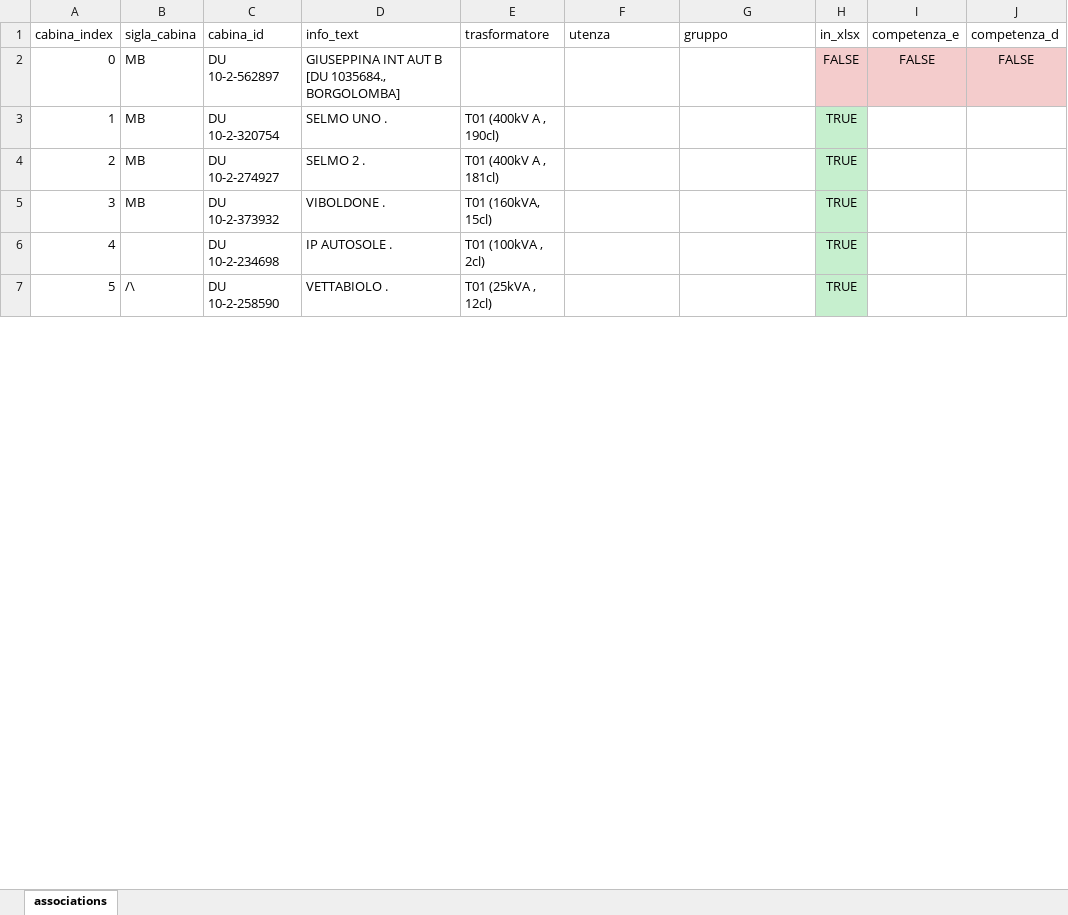
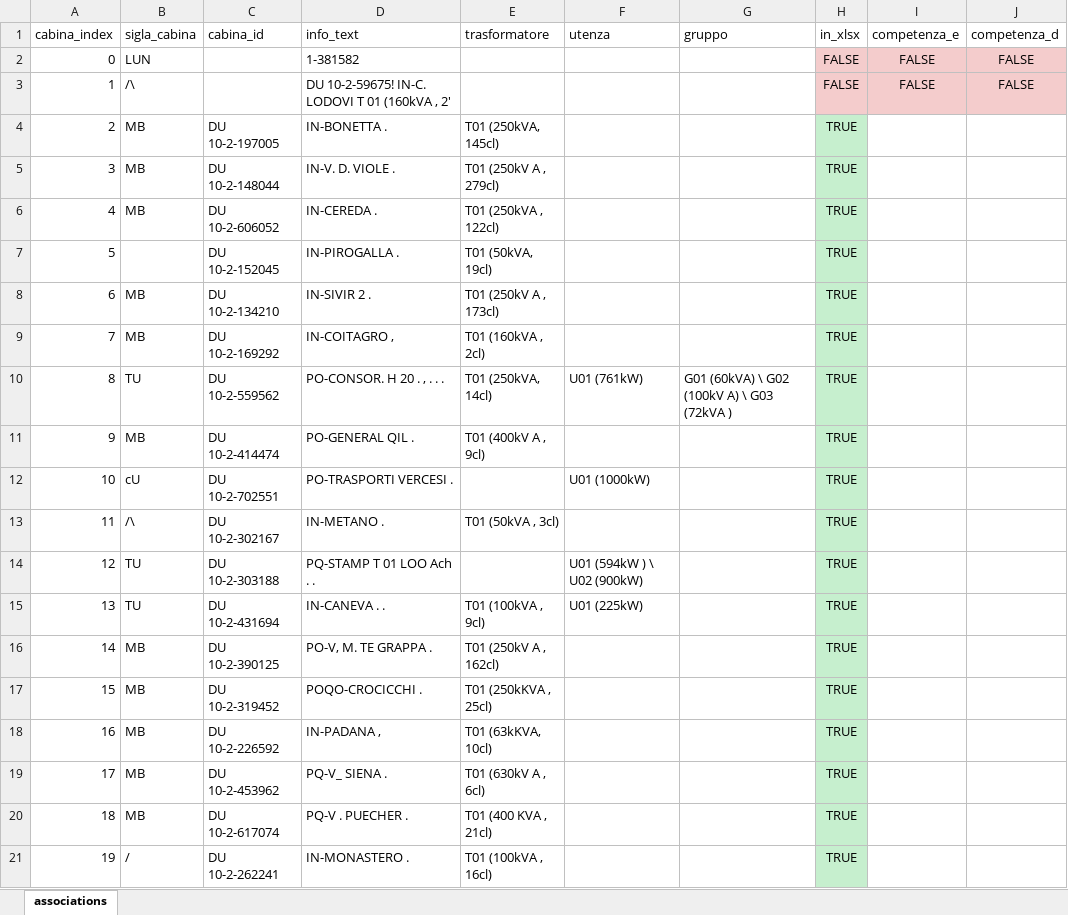
Before and after one commit to andreafigini98/cv-for-graphs, an Excel workbook: outputs/associations_colored.xlsx, sheet associations, drawn as a sheet; only a part is shown; values as stored, in another font and other column widths than the file's, no borders; removed rows and columns are numbered as before the commit, all else as after; the diff covers the shown part only; the diff names each change by its address in the sheet, - before the commit and + after, or states it on an @@ line.

```diff
--- a/outputs/associations_colored.xlsx (sheet associations)
+++ b/outputs/associations_colored.xlsx (sheet associations)
+row 2: 0 | LUN |  | 1-381582 |  |  |  | FALSE | FALSE | FALSE
@@ column A (cabina_index) renumbered from row 3 down @@
-B3 (sigla_cabina): MB
+B3 (sigla_cabina): /\
-C3 (cabina_id): DU 10-2-562897
+C3 (cabina_id): (empty)
-D3 (info_text): GIUSEPPINA INT AUT B [DU 1035684., BORGOLOMBA]
+D3 (info_text): DU 10-2-59675! IN-C. LODOVI T 01 (160kVA , 2'
-C4 (cabina_id): DU 10-2-320754
+C4 (cabina_id): DU 10-2-197005
-D4 (info_text): SELMO UNO .
+D4 (info_text): IN-BONETTA .
-E4 (trasformatore): T01 (400kV A , 190cl)
+E4 (trasformatore): T01 (250kVA, 145cl)
+row 5: 3 | MB | DU 10-2-148044 | IN-V. D. VIOLE . | T01 (250kV A , 279cl) |  |  | TRUE
+row 6: 4 | MB | DU 10-2-606052 | IN-CEREDA . | T01 (250kVA , 122cl) |  |  | TRUE
+row 7: 5 |  | DU 10-2-152045 | IN-PIROGALLA . | T01 (50kVA, 19cl) |  |  | TRUE
-C8 (cabina_id): DU 10-2-274927
+C8 (cabina_id): DU 10-2-134210
-D8 (info_text): SELMO 2 .
+D8 (info_text): IN-SIVIR 2 .
-E8 (trasformatore): T01 (400kV A , 181cl)
+E8 (trasformatore): T01 (250kV A , 173cl)
-C9 (cabina_id): DU 10-2-373932
+C9 (cabina_id): DU 10-2-169292
-D9 (info_text): VIBOLDONE .
+D9 (info_text): IN-COITAGRO ,
-E9 (trasformatore): T01 (160kVA, 15cl)
+E9 (trasformatore): T01 (160kVA , 2cl)
-row 6: 4 |  | DU 10-2-234698 | IP AUTOSOLE . | T01 (100kVA , 2cl) |  |  | TRUE
+row 10: 8 | TU | DU 10-2-559562 | PO-CONSOR. H 20 . , . . . | T01 (250kVA, 14cl) | U01 (761kW) | G01 (60kVA) \ G02 (100kV A) \ G03 (72kVA ) | TRUE
+row 11: 9 | MB | DU 10-2-414474 | PO-GENERAL QIL . | T01 (400kV A , 9cl) |  |  | TRUE
+row 12: 10 | cU | DU 10-2-702551 | PO-TRASPORTI VERCESI . |  | U01 (1000kW) |  | TRUE
-C13 (cabina_id): DU 10-2-258590
+C13 (cabina_id): DU 10-2-302167
-D13 (info_text): VETTABIOLO .
+D13 (info_text): IN-METANO .
-E13 (trasformatore): T01 (25kVA , 12cl)
+E13 (trasformatore): T01 (50kVA , 3cl)
+row 14: 12 | TU | DU 10-2-303188 | PQ-STAMP T 01 LOO Ach . . |  | U01 (594kW ) \ U02 (900kW) |  | TRUE
+row 15: 13 | TU | DU 10-2-431694 | IN-CANEVA . . | T01 (100kVA , 9cl) | U01 (225kW) |  | TRUE
+row 16: 14 | MB | DU 10-2-390125 | PO-V, M. TE GRAPPA . | T01 (250kV A , 162cl) |  |  | TRUE
+row 17: 15 | MB | DU 10-2-319452 | POQO-CROCICCHI . | T01 (250kKVA , 25cl) |  |  | TRUE
+row 18: 16 | MB | DU 10-2-226592 | IN-PADANA , | T01 (63kKVA, 10cl) |  |  | TRUE
+row 19: 17 | MB | DU 10-2-453962 | PQ-V_ SIENA . | T01 (630kV A , 6cl) |  |  | TRUE
+row 20: 18 | MB | DU 10-2-617074 | PQ-V . PUECHER . | T01 (400 KVA , 21cl) |  |  | TRUE
+row 21: 19 | / | DU 10-2-262241 | IN-MONASTERO . | T01 (100kVA , 16cl) |  |  | TRUE
```
Also changed, not shown: 26 added rows, 5 removed rows and 32 edited cells elsewhere in this sheet, 10 other files.
